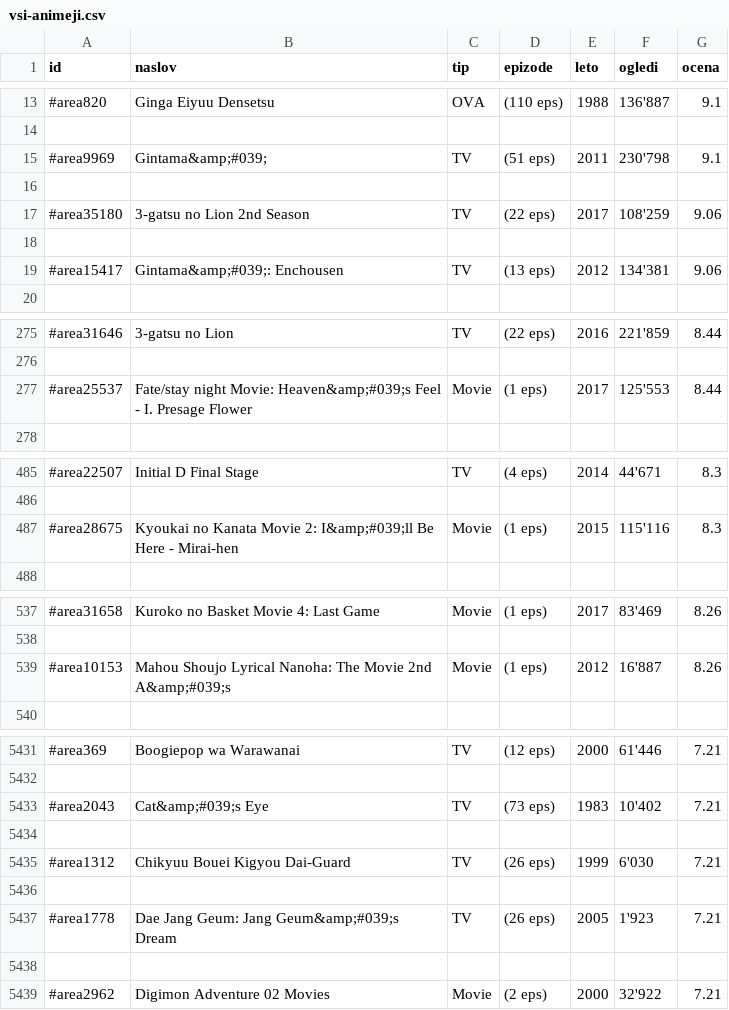
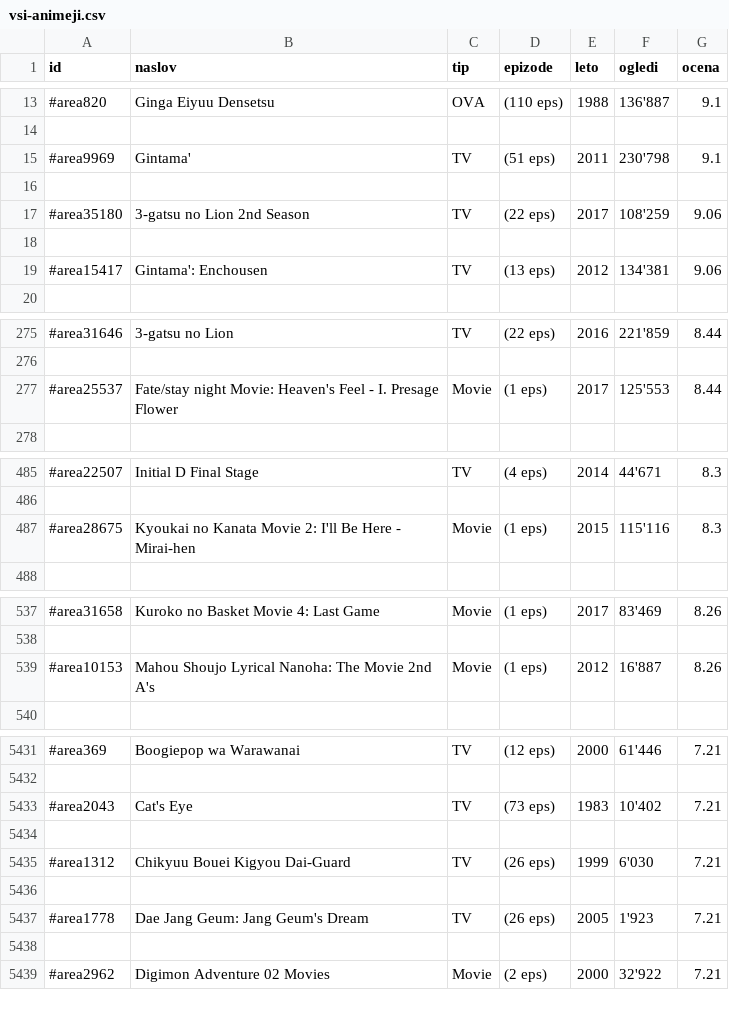
Before and after one commit to TheJim123/programiranje-1, a CSV file: Projektna/obdelani-podatki/vsi-animeji.csv, drawn as a sheet; only a part is shown, gaps mark what is left out; the diff covers the shown part only.

```diff
--- a/Projektna/obdelani-podatki/vsi-animeji.csv
+++ b/Projektna/obdelani-podatki/vsi-animeji.csv
@@ -14,3 +14,3 @@ id,naslov,tip,epizode,leto,ogledi,ocena
 
-#area9969,Gintama&amp;#039;,TV,(51 eps),2011,230'798,9.1
+#area9969,Gintama',TV,(51 eps),2011,230'798,9.1
 
@@ -18,3 +18,3 @@ id,naslov,tip,epizode,leto,ogledi,ocena
 
-#area15417,Gintama&amp;#039;: Enchousen,TV,(13 eps),2012,134'381,9.06
+#area15417,Gintama': Enchousen,TV,(13 eps),2012,134'381,9.06
 
@@ -276,3 +276,3 @@ id,naslov,tip,epizode,leto,ogledi,ocena
 
-#area25537,Fate/stay night Movie: Heaven&amp;#039;s Feel - I. Presage Flower,Movie,(1 eps),2017,125'553,8.44
+#area25537,Fate/stay night Movie: Heaven's Feel - I. Presage Flower,Movie,(1 eps),2017,125'553,8.44
 
@@ -486,3 +486,3 @@ id,naslov,tip,epizode,leto,ogledi,ocena
 
-#area28675,Kyoukai no Kanata Movie 2: I&amp;#039;ll Be Here - Mirai-hen,Movie,(1 eps),2015,115'116,8.3
+#area28675,Kyoukai no Kanata Movie 2: I'll Be Here - Mirai-hen,Movie,(1 eps),2015,115'116,8.3
 
@@ -538,3 +538,3 @@ id,naslov,tip,epizode,leto,ogledi,ocena
 
-#area10153,Mahou Shoujo Lyrical Nanoha: The Movie 2nd A&amp;#039;s,Movie,(1 eps),2012,16'887,8.26
+#area10153,Mahou Shoujo Lyrical Nanoha: The Movie 2nd A's,Movie,(1 eps),2012,16'887,8.26
 
@@ -5432,3 +5432,3 @@ id,naslov,tip,epizode,leto,ogledi,ocena
 
-#area2043,Cat&amp;#039;s Eye,TV,(73 eps),1983,10'402,7.21
+#area2043,Cat's Eye,TV,(73 eps),1983,10'402,7.21
 
@@ -5436,3 +5436,3 @@ id,naslov,tip,epizode,leto,ogledi,ocena
 
-#area1778,Dae Jang Geum: Jang Geum&amp;#039;s Dream,TV,(26 eps),2005,1'923,7.21
+#area1778,Dae Jang Geum: Jang Geum's Dream,TV,(26 eps),2005,1'923,7.21
 
```
Also changed, not shown: 35 edited cells elsewhere in this file, 2 other files.
